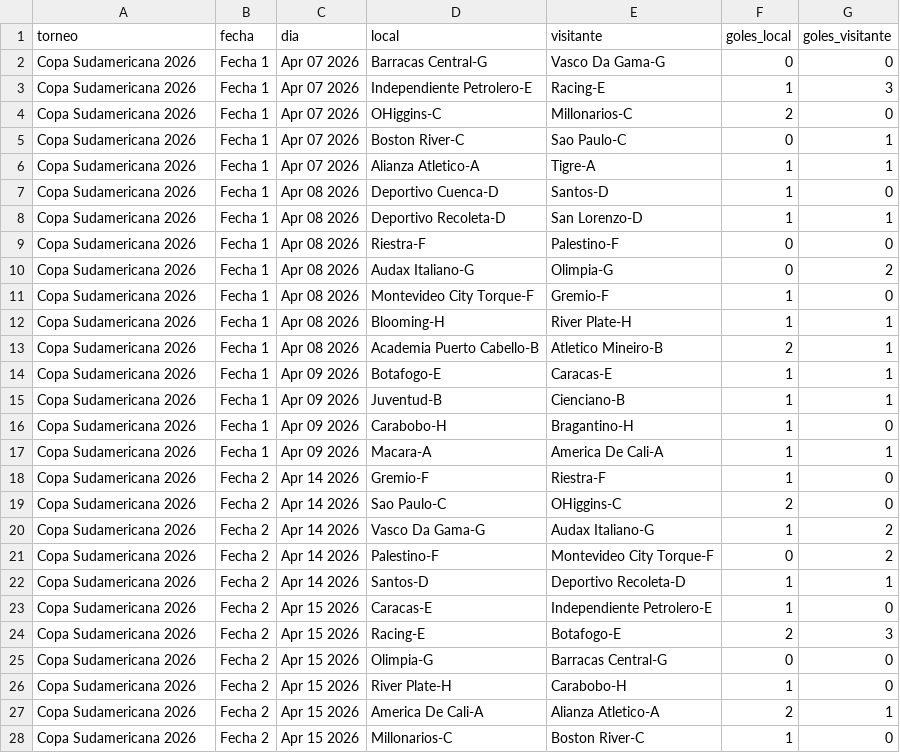
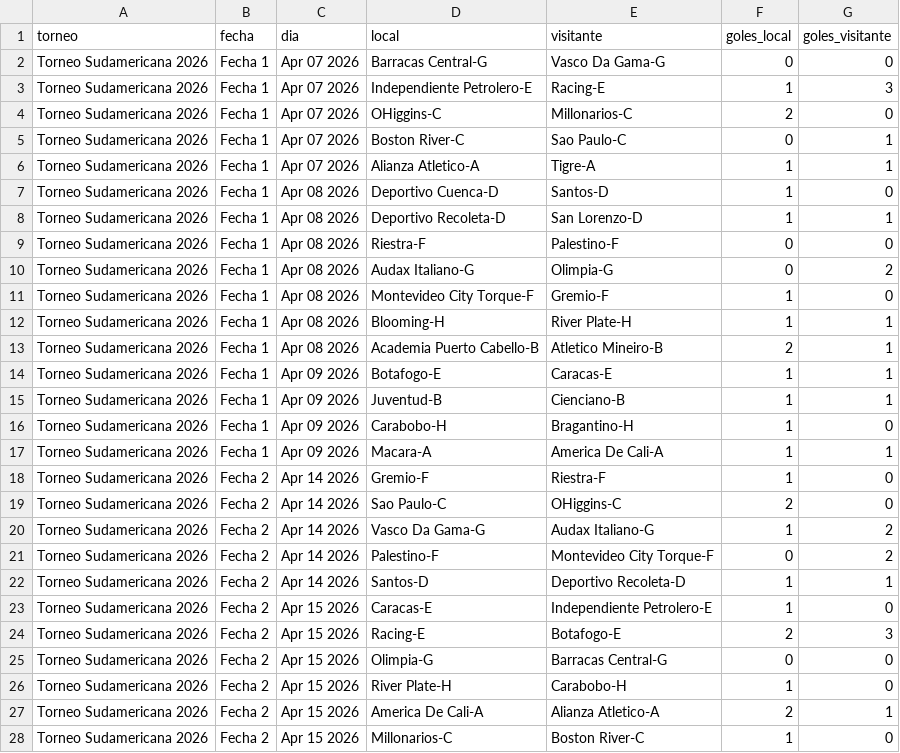
Before and after one commit to vablasco/rankingLigas, a CSV file: OneDrive/Desktop/rankingLigas/torneos/sudamericana2026.csv, drawn as a sheet; only a part is shown; the diff covers the shown part only.

```diff
--- a/OneDrive/Desktop/rankingLigas/torneos/sudamericana2026.csv
+++ b/OneDrive/Desktop/rankingLigas/torneos/sudamericana2026.csv
@@ -1,28 +1,28 @@
 torneo,fecha,dia,local,visitante,goles_local,goles_visitante
-Copa Sudamericana 2026,Fecha 1,Apr 07 2026,Barracas Central-G,Vasco Da Gama-G,0,0
-Copa Sudamericana 2026,Fecha 1,Apr 07 2026,Independiente Petrolero-E,Racing-E,1,3
-Copa Sudamericana 2026,Fecha 1,Apr 07 2026,OHiggins-C,Millonarios-C,2,0
-Copa Sudamericana 2026,Fecha 1,Apr 07 2026,Boston River-C,Sao Paulo-C,0,1
-Copa Sudamericana 2026,Fecha 1,Apr 07 2026,Alianza Atletico-A,Tigre-A,1,1
-Copa Sudamericana 2026,Fecha 1,Apr 08 2026,Deportivo Cuenca-D,Santos-D,1,0
-Copa Sudamericana 2026,Fecha 1,Apr 08 2026,Deportivo Recoleta-D,San Lorenzo-D,1,1
-Copa Sudamericana 2026,Fecha 1,Apr 08 2026,Riestra-F,Palestino-F,0,0
-Copa Sudamericana 2026,Fecha 1,Apr 08 2026,Audax Italiano-G,Olimpia-G,0,2
-Copa Sudamericana 2026,Fecha 1,Apr 08 2026,Montevideo City Torque-F,Gremio-F,1,0
-Copa Sudamericana 2026,Fecha 1,Apr 08 2026,Blooming-H,River Plate-H,1,1
-Copa Sudamericana 2026,Fecha 1,Apr 08 2026,Academia Puerto Cabello-B,Atletico Mineiro-B,2,1
-Copa Sudamericana 2026,Fecha 1,Apr 09 2026,Botafogo-E,Caracas-E,1,1
-Copa Sudamericana 2026,Fecha 1,Apr 09 2026,Juventud-B,Cienciano-B,1,1
-Copa Sudamericana 2026,Fecha 1,Apr 09 2026,Carabobo-H,Bragantino-H,1,0
-Copa Sudamericana 2026,Fecha 1,Apr 09 2026,Macara-A,America De Cali-A,1,1
-Copa Sudamericana 2026,Fecha 2,Apr 14 2026,Gremio-F,Riestra-F,1,0
-Copa Sudamericana 2026,Fecha 2,Apr 14 2026,Sao Paulo-C,OHiggins-C,2,0
-Copa Sudamericana 2026,Fecha 2,Apr 14 2026,Vasco Da Gama-G,Audax Italiano-G,1,2
-Copa Sudamericana 2026,Fecha 2,Apr 14 2026,Palestino-F,Montevideo City Torque-F,0,2
-Copa Sudamericana 2026,Fecha 2,Apr 14 2026,Santos-D,Deportivo Recoleta-D,1,1
-Copa Sudamericana 2026,Fecha 2,Apr 15 2026,Caracas-E,Independiente Petrolero-E,1,0
-Copa Sudamericana 2026,Fecha 2,Apr 15 2026,Racing-E,Botafogo-E,2,3
-Copa Sudamericana 2026,Fecha 2,Apr 15 2026,Olimpia-G,Barracas Central-G,0,0
-Copa Sudamericana 2026,Fecha 2,Apr 15 2026,River Plate-H,Carabobo-H,1,0
-Copa Sudamericana 2026,Fecha 2,Apr 15 2026,America De Cali-A,Alianza Atletico-A,2,1
-Copa Sudamericana 2026,Fecha 2,Apr 15 2026,Millonarios-C,Boston River-C,1,0
+Torneo Sudamericana 2026,Fecha 1,Apr 07 2026,Barracas Central-G,Vasco Da Gama-G,0,0
+Torneo Sudamericana 2026,Fecha 1,Apr 07 2026,Independiente Petrolero-E,Racing-E,1,3
+Torneo Sudamericana 2026,Fecha 1,Apr 07 2026,OHiggins-C,Millonarios-C,2,0
+Torneo Sudamericana 2026,Fecha 1,Apr 07 2026,Boston River-C,Sao Paulo-C,0,1
+Torneo Sudamericana 2026,Fecha 1,Apr 07 2026,Alianza Atletico-A,Tigre-A,1,1
+Torneo Sudamericana 2026,Fecha 1,Apr 08 2026,Deportivo Cuenca-D,Santos-D,1,0
+Torneo Sudamericana 2026,Fecha 1,Apr 08 2026,Deportivo Recoleta-D,San Lorenzo-D,1,1
+Torneo Sudamericana 2026,Fecha 1,Apr 08 2026,Riestra-F,Palestino-F,0,0
+Torneo Sudamericana 2026,Fecha 1,Apr 08 2026,Audax Italiano-G,Olimpia-G,0,2
+Torneo Sudamericana 2026,Fecha 1,Apr 08 2026,Montevideo City Torque-F,Gremio-F,1,0
+Torneo Sudamericana 2026,Fecha 1,Apr 08 2026,Blooming-H,River Plate-H,1,1
+Torneo Sudamericana 2026,Fecha 1,Apr 08 2026,Academia Puerto Cabello-B,Atletico Mineiro-B,2,1
+Torneo Sudamericana 2026,Fecha 1,Apr 09 2026,Botafogo-E,Caracas-E,1,1
+Torneo Sudamericana 2026,Fecha 1,Apr 09 2026,Juventud-B,Cienciano-B,1,1
+Torneo Sudamericana 2026,Fecha 1,Apr 09 2026,Carabobo-H,Bragantino-H,1,0
+Torneo Sudamericana 2026,Fecha 1,Apr 09 2026,Macara-A,America De Cali-A,1,1
+Torneo Sudamericana 2026,Fecha 2,Apr 14 2026,Gremio-F,Riestra-F,1,0
+Torneo Sudamericana 2026,Fecha 2,Apr 14 2026,Sao Paulo-C,OHiggins-C,2,0
+Torneo Sudamericana 2026,Fecha 2,Apr 14 2026,Vasco Da Gama-G,Audax Italiano-G,1,2
+Torneo Sudamericana 2026,Fecha 2,Apr 14 2026,Palestino-F,Montevideo City Torque-F,0,2
+Torneo Sudamericana 2026,Fecha 2,Apr 14 2026,Santos-D,Deportivo Recoleta-D,1,1
+Torneo Sudamericana 2026,Fecha 2,Apr 15 2026,Caracas-E,Independiente Petrolero-E,1,0
+Torneo Sudamericana 2026,Fecha 2,Apr 15 2026,Racing-E,Botafogo-E,2,3
+Torneo Sudamericana 2026,Fecha 2,Apr 15 2026,Olimpia-G,Barracas Central-G,0,0
+Torneo Sudamericana 2026,Fecha 2,Apr 15 2026,River Plate-H,Carabobo-H,1,0
+Torneo Sudamericana 2026,Fecha 2,Apr 15 2026,America De Cali-A,Alianza Atletico-A,2,1
+Torneo Sudamericana 2026,Fecha 2,Apr 15 2026,Millonarios-C,Boston River-C,1,0
```
Also changed, not shown: 69 edited cells elsewhere in this file, OneDrive/Desktop/rankingLigas/torneos/libertadores2026.csv, 16 other files.
